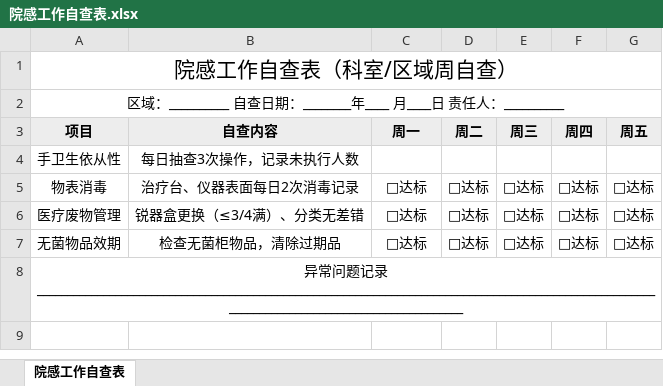
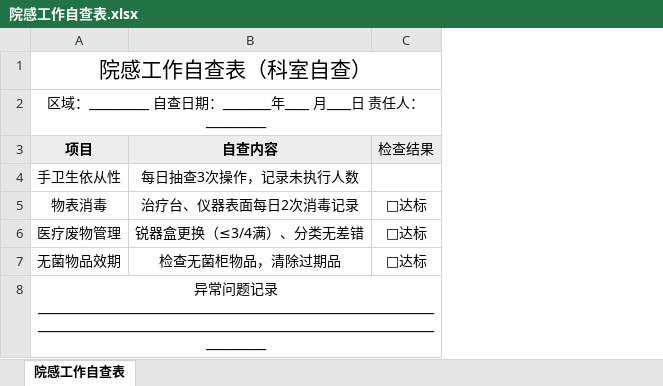
Before and after one commit to Tangpst/xlr, an Excel workbook: public/院感工作自查表.xlsx, sheet 院感工作自查表, drawn as a sheet; values as stored, in another font and other column widths than the file's, no borders; the diff names each change by its address in the sheet, - before the commit and + after, or states it on an @@ line.

```diff
--- a/public/院感工作自查表.xlsx (sheet 院感工作自查表)
+++ b/public/院感工作自查表.xlsx (sheet 院感工作自查表)
-column D (周二), rows 5-7: all □达标
-column E (周三), rows 5-7: all □达标
-column F (周四), rows 5-7: all □达标
-column G (周五), rows 5-7: all □达标
-A1 (项目): 院感工作自查表（科室/区域周自查）
+A1 (项目): 院感工作自查表（科室自查）
-C3: 周一
+C3: 检查结果
-C3 bold: on
+C3 bold: off
```
Also changed, not shown: 2 other files.
